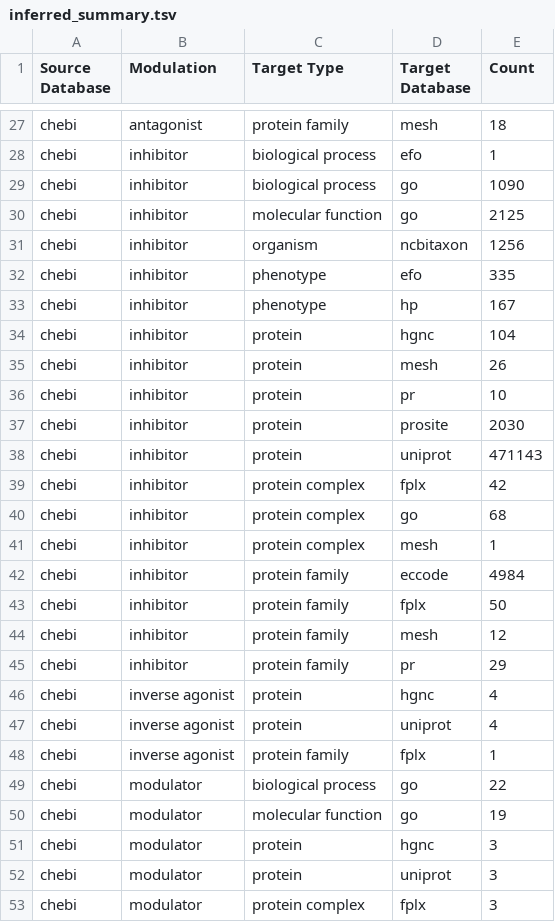
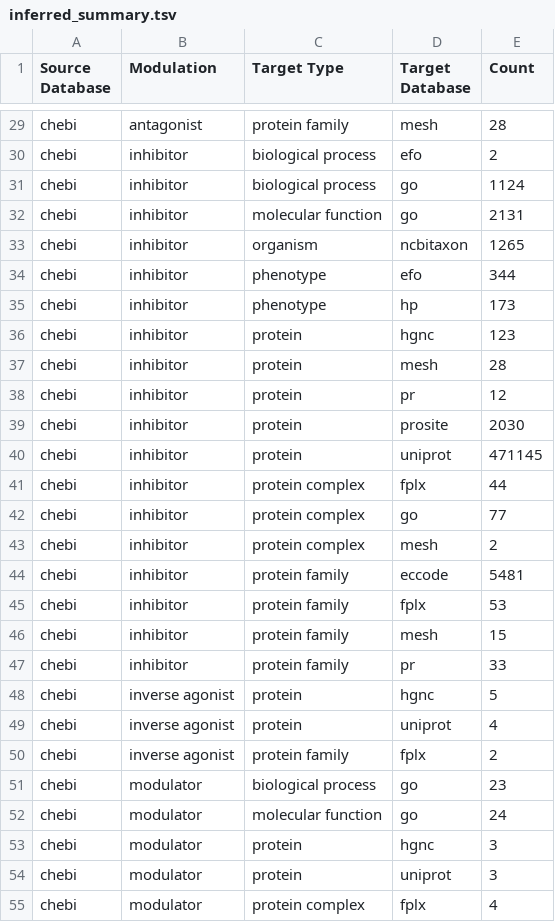
Before and after one commit to chemical-roles/chemical-roles, a TSV file: docs/_data/inferred_summary.tsv, drawn as a sheet; only a part is shown, gaps mark what is left out; addresses are those after the commit; the diff covers the shown part only; the diff names each change by its address in the sheet, - before the commit and + after, or states it on an @@ line.

```diff
--- a/docs/_data/inferred_summary.tsv
+++ b/docs/_data/inferred_summary.tsv
-E29 (Count): 18
+E29 (Count): 28
-E30 (Count): 1
+E30 (Count): 2
-E31 (Count): 1090
+E31 (Count): 1124
-E32 (Count): 2125
+E32 (Count): 2131
-E33 (Count): 1256
+E33 (Count): 1265
-E34 (Count): 335
+E34 (Count): 344
-E35 (Count): 167
+E35 (Count): 173
-E36 (Count): 104
+E36 (Count): 123
-E37 (Count): 26
+E37 (Count): 28
-E38 (Count): 10
+E38 (Count): 12
-E40 (Count): 471143
+E40 (Count): 471145
-E41 (Count): 42
+E41 (Count): 44
-E42 (Count): 68
+E42 (Count): 77
-E43 (Count): 1
+E43 (Count): 2
-E44 (Count): 4984
+E44 (Count): 5481
-E45 (Count): 50
+E45 (Count): 53
-E46 (Count): 12
+E46 (Count): 15
-E47 (Count): 29
+E47 (Count): 33
-E48 (Count): 4
+E48 (Count): 5
-E50 (Count): 1
+E50 (Count): 2
-E51 (Count): 22
+E51 (Count): 23
-E52 (Count): 19
+E52 (Count): 24
-E55 (Count): 3
+E55 (Count): 4
```
Also changed, not shown: 10 added rows and 22 edited cells elsewhere in this file, 18 other files.
